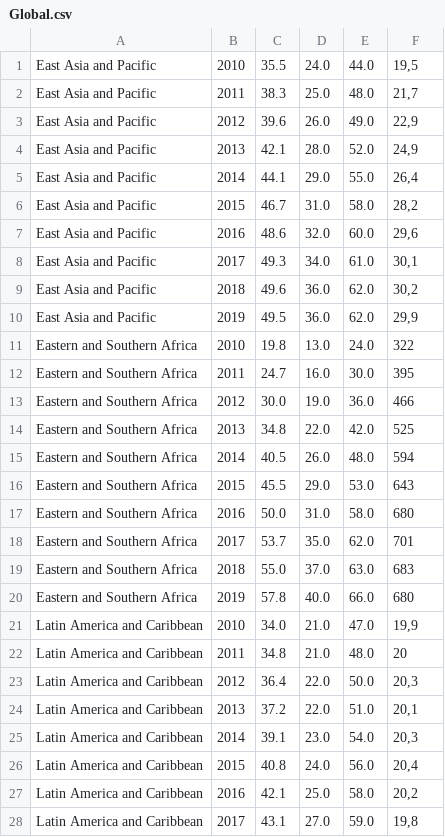
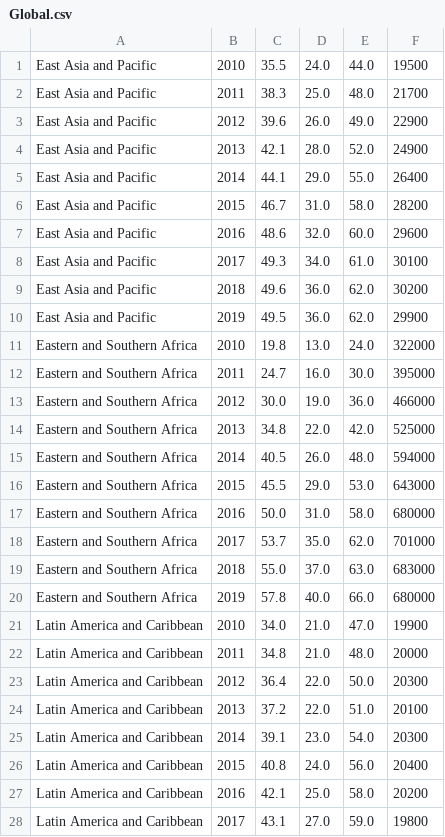
Before and after one commit to Yaiza0706/DataScienceProject, a CSV file: Global.csv, drawn as a sheet; only a part is shown; the diff covers the shown part only.

Commit message:
fixed global.csv inaccuracies

```diff
--- a/Global.csv
+++ b/Global.csv
@@ -1,28 +1,28 @@
-East Asia and Pacific;2010;35.5;24.0;44.0;19,5
-East Asia and Pacific;2011;38.3;25.0;48.0;21,7
-East Asia and Pacific;2012;39.6;26.0;49.0;22,9
-East Asia and Pacific;2013;42.1;28.0;52.0;24,9
-East Asia and Pacific;2014;44.1;29.0;55.0;26,4
-East Asia and Pacific;2015;46.7;31.0;58.0;28,2
-East Asia and Pacific;2016;48.6;32.0;60.0;29,6
-East Asia and Pacific;2017;49.3;34.0;61.0;30,1
-East Asia and Pacific;2018;49.6;36.0;62.0;30,2
-East Asia and Pacific;2019;49.5;36.0;62.0;29,9
-Eastern and Southern Africa;2010;19.8;13.0;24.0;322
-Eastern and Southern Africa;2011;24.7;16.0;30.0;395
-Eastern and Southern Africa;2012;30.0;19.0;36.0;466
-Eastern and Southern Africa;2013;34.8;22.0;42.0;525
-Eastern and Southern Africa;2014;40.5;26.0;48.0;594
-Eastern and Southern Africa;2015;45.5;29.0;53.0;643
-Eastern and Southern Africa;2016;50.0;31.0;58.0;680
-Eastern and Southern Africa;2017;53.7;35.0;62.0;701
-Eastern and Southern Africa;2018;55.0;37.0;63.0;683
-Eastern and Southern Africa;2019;57.8;40.0;66.0;680
-Latin America and Caribbean;2010;34.0;21.0;47.0;19,9
-Latin America and Caribbean;2011;34.8;21.0;48.0;20
-Latin America and Caribbean;2012;36.4;22.0;50.0;20,3
-Latin America and Caribbean;2013;37.2;22.0;51.0;20,1
-Latin America and Caribbean;2014;39.1;23.0;54.0;20,3
-Latin America and Caribbean;2015;40.8;24.0;56.0;20,4
-Latin America and Caribbean;2016;42.1;25.0;58.0;20,2
-Latin America and Caribbean;2017;43.1;27.0;59.0;19,8
+East Asia and Pacific;2010;35.5;24.0;44.0;19500
+East Asia and Pacific;2011;38.3;25.0;48.0;21700
+East Asia and Pacific;2012;39.6;26.0;49.0;22900
+East Asia and Pacific;2013;42.1;28.0;52.0;24900
+East Asia and Pacific;2014;44.1;29.0;55.0;26400
+East Asia and Pacific;2015;46.7;31.0;58.0;28200
+East Asia and Pacific;2016;48.6;32.0;60.0;29600
+East Asia and Pacific;2017;49.3;34.0;61.0;30100
+East Asia and Pacific;2018;49.6;36.0;62.0;30200
+East Asia and Pacific;2019;49.5;36.0;62.0;29900
+Eastern and Southern Africa;2010;19.8;13.0;24.0;322000
+Eastern and Southern Africa;2011;24.7;16.0;30.0;395000
+Eastern and Southern Africa;2012;30.0;19.0;36.0;466000
+Eastern and Southern Africa;2013;34.8;22.0;42.0;525000
+Eastern and Southern Africa;2014;40.5;26.0;48.0;594000
+Eastern and Southern Africa;2015;45.5;29.0;53.0;643000
+Eastern and Southern Africa;2016;50.0;31.0;58.0;680000
+Eastern and Southern Africa;2017;53.7;35.0;62.0;701000
+Eastern and Southern Africa;2018;55.0;37.0;63.0;683000
+Eastern and Southern Africa;2019;57.8;40.0;66.0;680000
+Latin America and Caribbean;2010;34.0;21.0;47.0;19900
+Latin America and Caribbean;2011;34.8;21.0;48.0;20000
+Latin America and Caribbean;2012;36.4;22.0;50.0;20300
+Latin America and Caribbean;2013;37.2;22.0;51.0;20100
+Latin America and Caribbean;2014;39.1;23.0;54.0;20300
+Latin America and Caribbean;2015;40.8;24.0;56.0;20400
+Latin America and Caribbean;2016;42.1;25.0;58.0;20200
+Latin America and Caribbean;2017;43.1;27.0;59.0;19800
```
Also changed, not shown: 49 edited cells elsewhere in this file, 1 other file.
